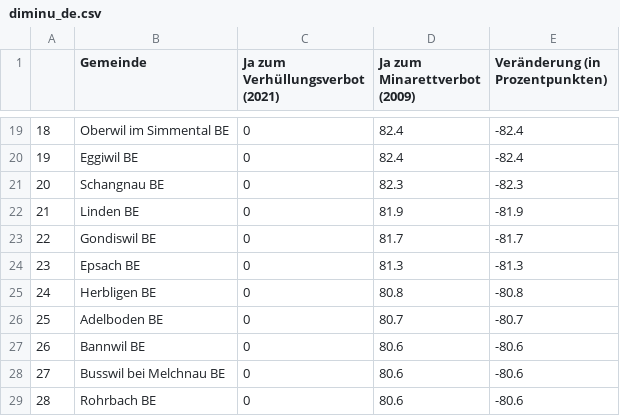
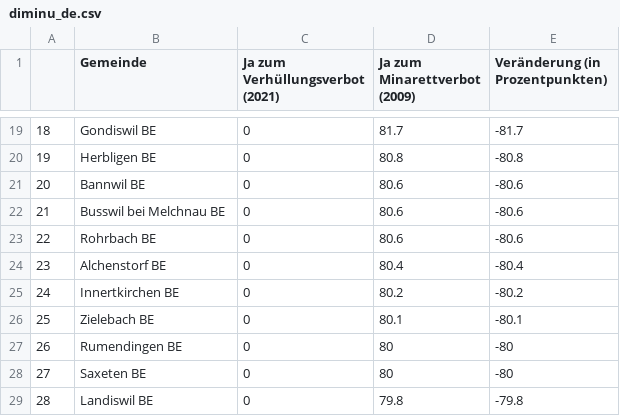
Before and after one commit to awp-finanznachrichten/lena_maerz2021, a CSV file: Tableaux/diminu_de.csv, drawn as a sheet; only a part is shown, gaps mark what is left out; the diff covers the shown part only.

```diff
--- a/Tableaux/diminu_de.csv
+++ b/Tableaux/diminu_de.csv
@@ -19,11 +19,11 @@
-"18","Oberwil im Simmental BE",0,82.4,-82.4
-"19","Eggiwil BE",0,82.4,-82.4
-"20","Schangnau BE",0,82.3,-82.3
-"21","Linden BE",0,81.9,-81.9
-"22","Gondiswil BE",0,81.7,-81.7
-"23","Epsach BE",0,81.3,-81.3
-"24","Herbligen BE",0,80.8,-80.8
-"25","Adelboden BE",0,80.7,-80.7
-"26","Bannwil BE",0,80.6,-80.6
-"27","Busswil bei Melchnau BE",0,80.6,-80.6
-"28","Rohrbach BE",0,80.6,-80.6
+"18","Gondiswil BE",0,81.7,-81.7
+"19","Herbligen BE",0,80.8,-80.8
+"20","Bannwil BE",0,80.6,-80.6
+"21","Busswil bei Melchnau BE",0,80.6,-80.6
+"22","Rohrbach BE",0,80.6,-80.6
+"23","Alchenstorf BE",0,80.4,-80.4
+"24","Innertkirchen BE",0,80.2,-80.2
+"25","Zielebach BE",0,80.1,-80.1
+"26","Rumendingen BE",0,80,-80
+"27","Saxeten BE",0,80,-80
+"28","Landiswil BE",0,79.8,-79.8
```
Also changed, not shown: 96 edited cells elsewhere in this file, Tableaux/diminu_fr.csv, Tableaux/diminu_it.csv, 9 other files.
